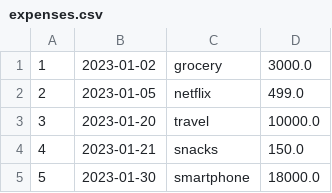
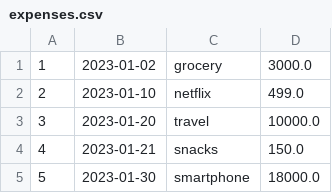
Before and after one commit to BirajDas27/Basic-Expense-Tracker, a CSV file: expenses.csv, drawn as a sheet; only a part is shown.

Commit message:
update tables

```diff
--- a/expenses.csv
+++ b/expenses.csv
@@ -1,3 +1,3 @@
 1,2023-01-02,grocery,3000.0
-2,2023-01-05,netflix,499.0
+2,2023-01-10,netflix,499.0
 3,2023-01-20,travel,10000.0
```
Also changed, not shown: 1 other file.
